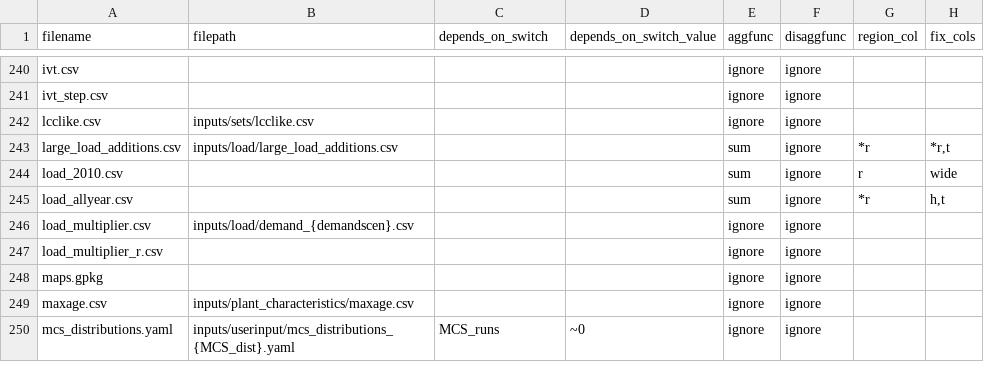
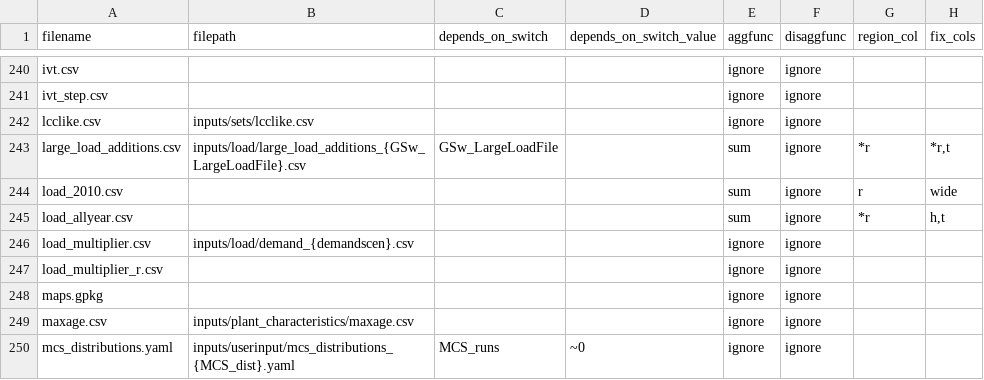
Before and after one commit to NREL/ReEDS-2.0, a CSV file: runfiles.csv, drawn as a sheet; only a part is shown, gaps mark what is left out; the diff names each change by its address in the sheet, - before the commit and + after, or states it on an @@ line.

```diff
--- a/runfiles.csv
+++ b/runfiles.csv
-B243 (filepath): inputs/load/large_load_additions.csv
+B243 (filepath): inputs/load/large_load_additions_{GSw_LargeLoadFile}.csv
-C243 (depends_on_switch): (empty)
+C243 (depends_on_switch): GSw_LargeLoadFile
```
Also changed, not shown: cases.csv, cases_utah.csv, 1 other file.
